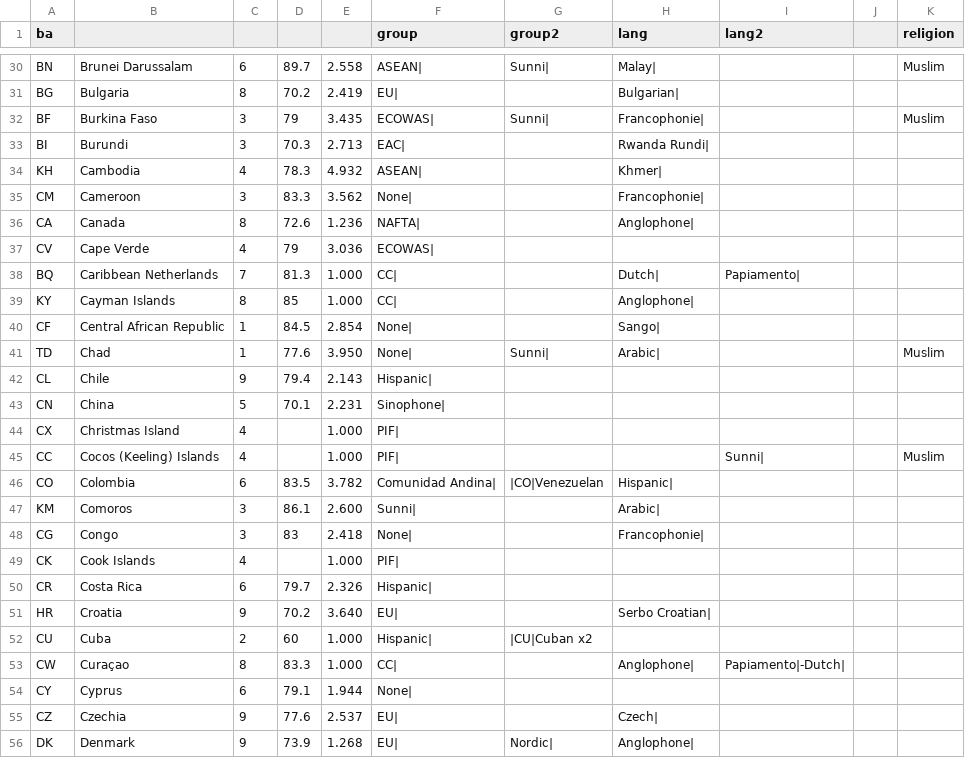
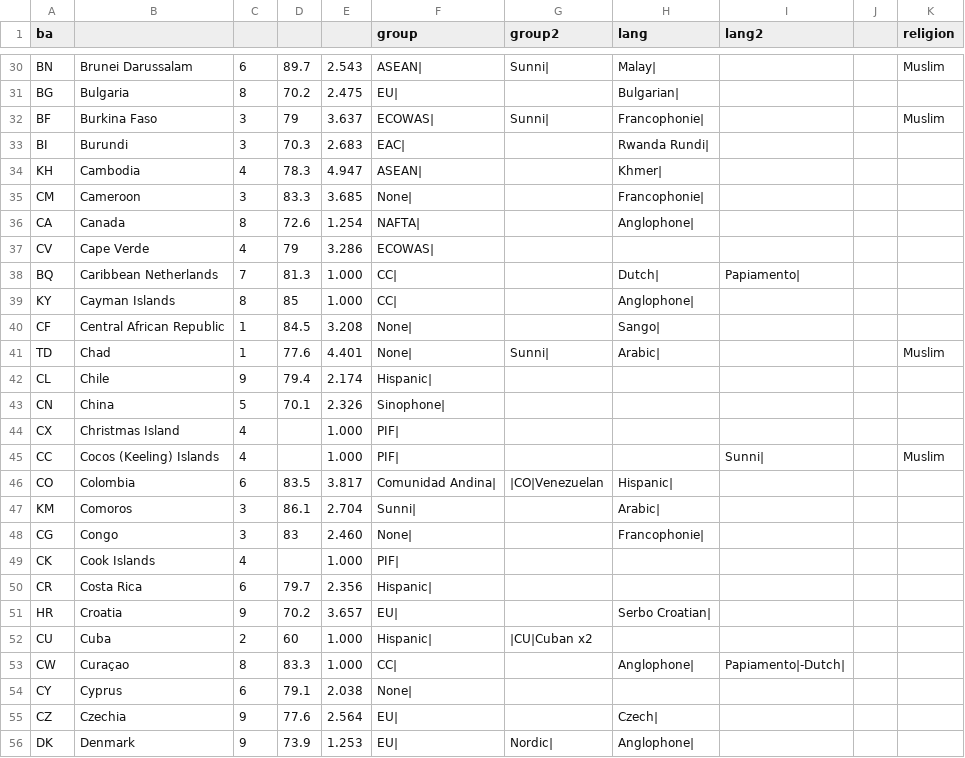
Before and after one commit to myflyclub/airline, a CSV file: airline-data/country-data.csv, drawn as a sheet; only a part is shown, gaps mark what is left out; the diff covers the shown part only; the diff names each change by its address in the sheet, - before the commit and + after, or states it on an @@ line.

```diff
--- a/airline-data/country-data.csv
+++ b/airline-data/country-data.csv
-E30: 2.558
+E30: 2.543
-E31: 2.419
+E31: 2.475
-E32: 3.435
+E32: 3.637
-E33: 2.713
+E33: 2.683
-E34: 4.932
+E34: 4.947
-E35: 3.562
+E35: 3.685
-E36: 1.236
+E36: 1.254
-E37: 3.036
+E37: 3.286
-E40: 2.854
+E40: 3.208
-E41: 3.950
+E41: 4.401
-E42: 2.143
+E42: 2.174
-E43: 2.231
+E43: 2.326
-E46: 3.782
+E46: 3.817
-E47: 2.600
+E47: 2.704
-E48: 2.418
+E48: 2.460
-E50: 2.326
+E50: 2.356
-E51: 3.640
+E51: 3.657
-E54: 1.944
+E54: 2.038
-E55: 2.537
+E55: 2.564
-E56: 1.268
+E56: 1.253
```
Also changed, not shown: 170 edited cells elsewhere in this file, airline-data/affinity-patch-list.csv, airline-data/fcairports.csv, 5 other files.
